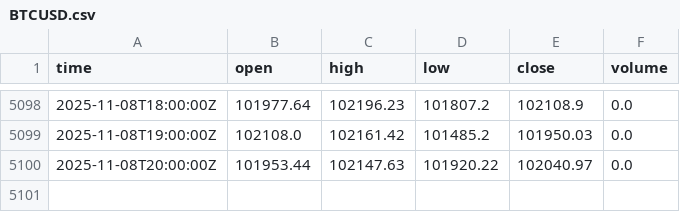
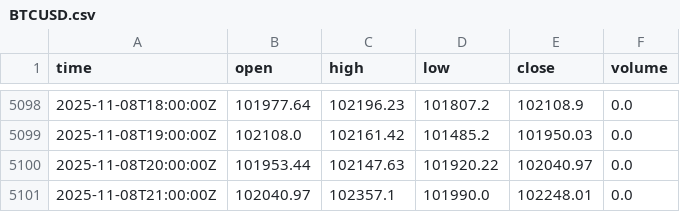
Before and after one commit to fxundergroundllc-stack/fx-h1-feed, a CSV file: data/BTCUSD.csv, drawn as a sheet; only a part is shown, gaps mark what is left out.

```diff
--- a/data/BTCUSD.csv
+++ b/data/BTCUSD.csv
@@ -5100 +5100,2 @@ time,open,high,low,close,volume
 2025-11-08T20:00:00Z,101953.44,102147.63,101920.22,102040.97,0.0
+2025-11-08T21:00:00Z,102040.97,102357.1,101990.0,102248.01,0.0
```
